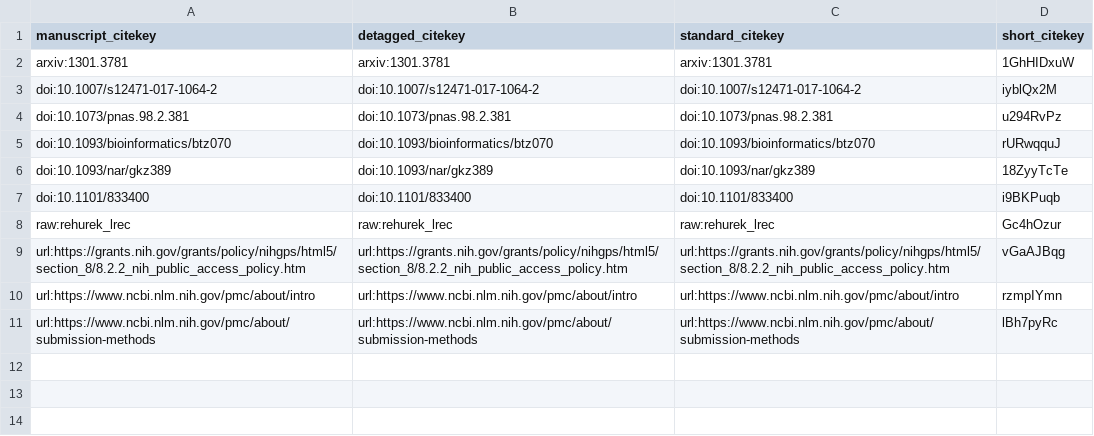
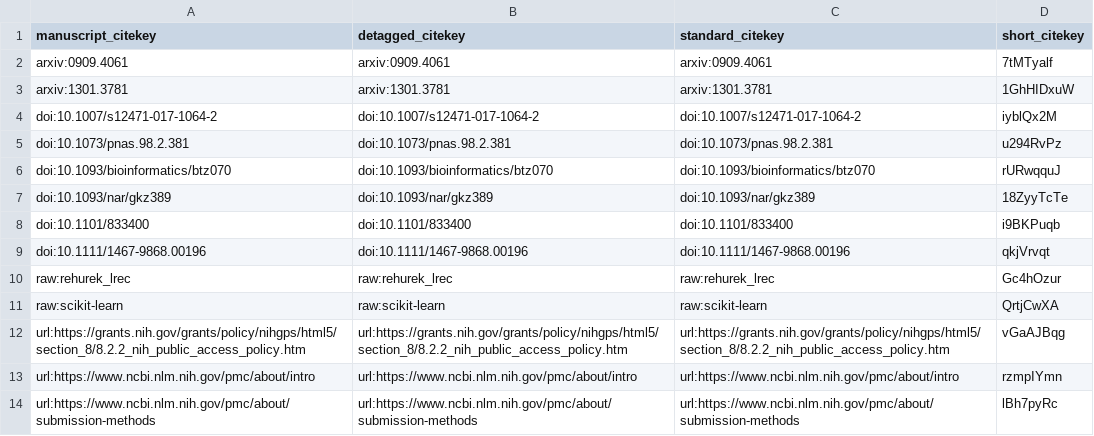
Before and after one commit to greenelab/annorxiver_manuscript, a TSV file: citations.tsv, drawn as a sheet; the diff names each change by its address in the sheet, - before the commit and + after, or states it on an @@ line.

Commit message:
Merged Methods Section - Dimensionality Reduction [ci skip]
This build is based on
https://github.com/greenelab/annorxiver_manuscript/commit/8ac7f50080b96037c8c731daa169a232a6f43dcc.

This commit was created by the following CI build and job:
https://github.com/greenelab/annorxiver_manuscript/commit/8ac7f50080b96037c8c731daa169a232a6f43dcc/checks
https://github.com/greenelab/annorxiver_manuscript/runs/130239626

```diff
--- a/citations.tsv
+++ b/citations.tsv
+row 2: arxiv:0909.4061 | arxiv:0909.4061 | arxiv:0909.4061 | 7tMTyalf
+row 9: doi:10.1111/1467-9868.00196 | doi:10.1111/1467-9868.00196 | doi:10.1111/1467-9868.00196 | qkjVrvqt
+row 11: raw:scikit-learn | raw:scikit-learn | raw:scikit-learn | QrtjCwXA
```
Also changed, not shown: 7 other files.
